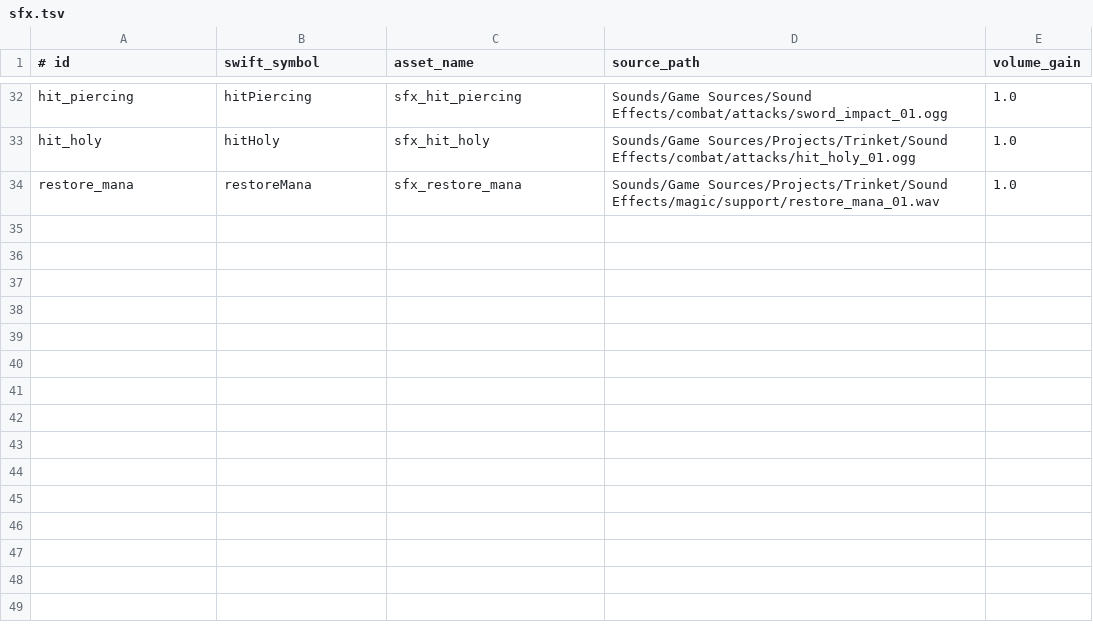
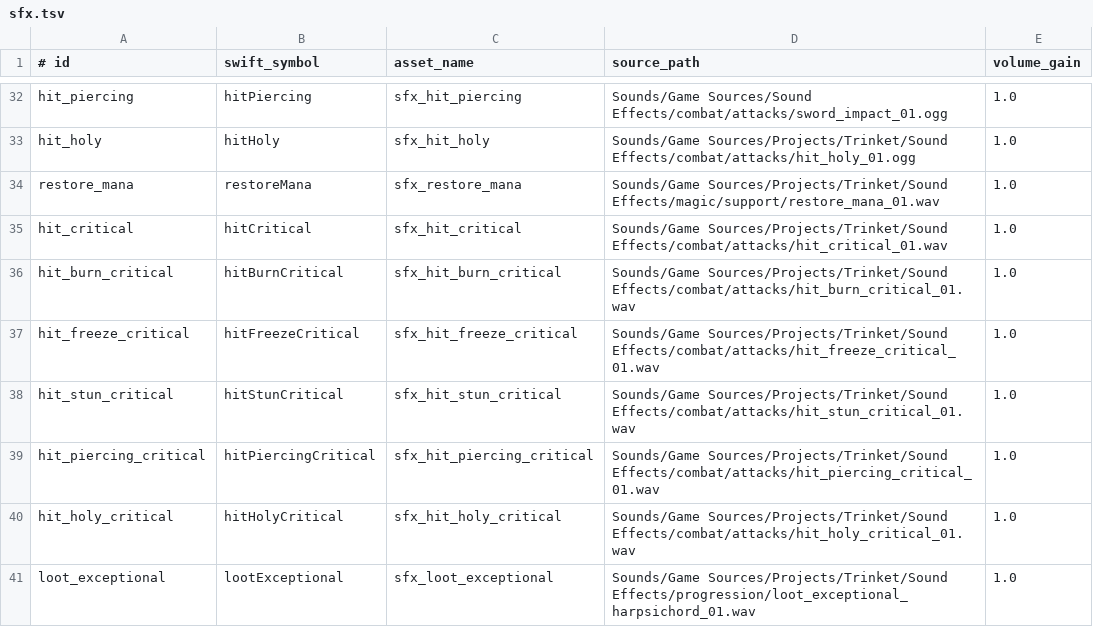
Before and after one commit to Talyen/Trinket, a TSV file: SoundManifest/sfx.tsv, drawn as a sheet; only a part is shown, gaps mark what is left out; the diff names each change by its address in the sheet, - before the commit and + after, or states it on an @@ line.

Commit message:
feat: refine combat and acquisition feedback with game feel preview

```diff
--- a/SoundManifest/sfx.tsv
+++ b/SoundManifest/sfx.tsv
+row 35: hit_critical | hitCritical | sfx_hit_critical | Sounds/Game Sources/Projects/Trinket/Sound Effects/combat/attacks/hit_critical_01.wav | 1.0
+row 36: hit_burn_critical | hitBurnCritical | sfx_hit_burn_critical | Sounds/Game Sources/Projects/Trinket/Sound Effects/combat/attacks/hit_burn_critical_01.wav | 1.0
+row 37: hit_freeze_critical | hitFreezeCritical | sfx_hit_freeze_critical | Sounds/Game Sources/Projects/Trinket/Sound Effects/combat/attacks/hit_freeze_critical_01.wav | 1.0
+row 38: hit_stun_critical | hitStunCritical | sfx_hit_stun_critical | Sounds/Game Sources/Projects/Trinket/Sound Effects/combat/attacks/hit_stun_critical_01.wav | 1.0
+row 39: hit_piercing_critical | hitPiercingCritical | sfx_hit_piercing_critical | Sounds/Game Sources/Projects/Trinket/Sound Effects/combat/attacks/hit_piercing_critical_01.wav | 1.0
+row 40: hit_holy_critical | hitHolyCritical | sfx_hit_holy_critical | Sounds/Game Sources/Projects/Trinket/Sound Effects/combat/attacks/hit_holy_critical_01.wav | 1.0
+row 41: loot_exceptional | lootExceptional | sfx_loot_exceptional | Sounds/Game Sources/Projects/Trinket/Sound Effects/progression/loot_exceptional_harpsichord_01.wav | 1.0
```
Also changed, not shown: Packages/TrinketContent/Sources/TrinketContent/Generated/SFXSourceHashes.generated.tsv, 38 other files.
